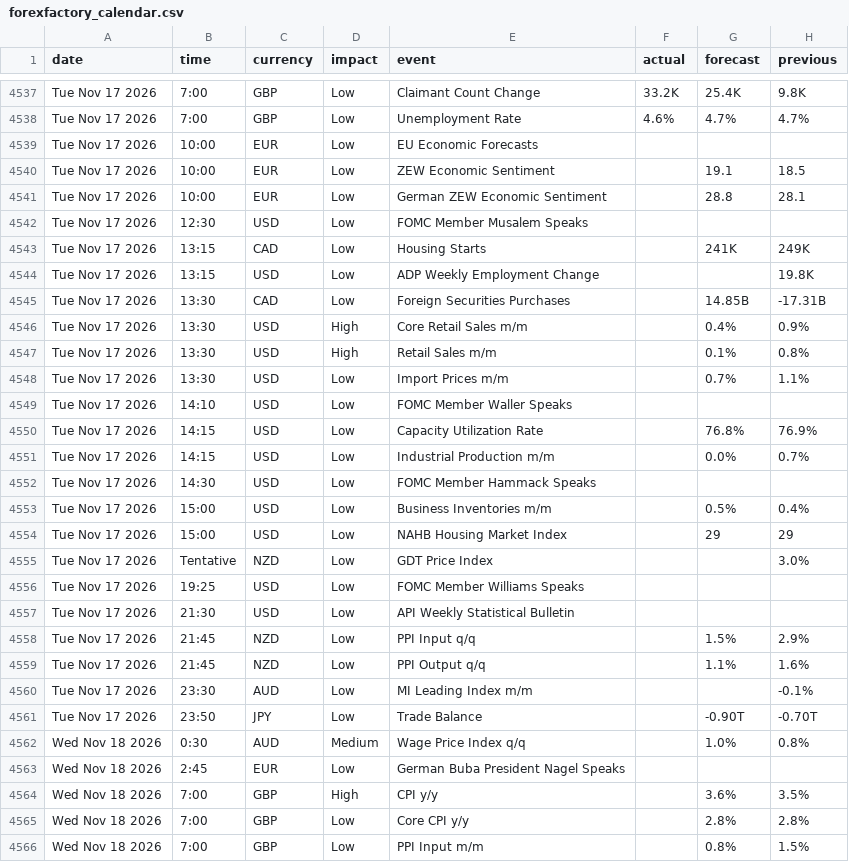
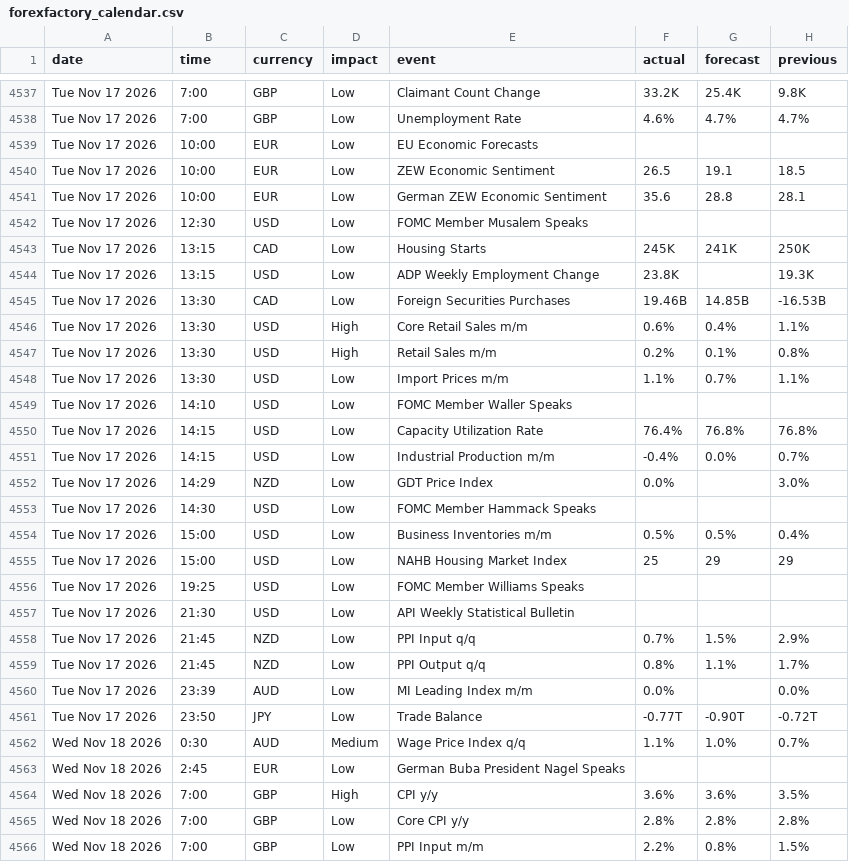
Before and after one commit to janickfarrell/forfac, a CSV file: forexfactory_calendar.csv, drawn as a sheet; only a part is shown, gaps mark what is left out; the diff covers the shown part only.

```diff
--- a/forexfactory_calendar.csv
+++ b/forexfactory_calendar.csv
@@ -4539,28 +4539,28 @@ Tue Nov 17 2026,7:00,GBP,Low,Unemployment Rate,4.6%,4.7%,4.7%
 Tue Nov 17 2026,10:00,EUR,Low,EU Economic Forecasts,,,
-Tue Nov 17 2026,10:00,EUR,Low,ZEW Economic Sentiment,,19.1,18.5
-Tue Nov 17 2026,10:00,EUR,Low,German ZEW Economic Sentiment,,28.8,28.1
+Tue Nov 17 2026,10:00,EUR,Low,ZEW Economic Sentiment,26.5,19.1,18.5
+Tue Nov 17 2026,10:00,EUR,Low,German ZEW Economic Sentiment,35.6,28.8,28.1
 Tue Nov 17 2026,12:30,USD,Low,FOMC Member Musalem Speaks,,,
-Tue Nov 17 2026,13:15,CAD,Low,Housing Starts,,241K,249K
-Tue Nov 17 2026,13:15,USD,Low,ADP Weekly Employment Change,,,19.8K
-Tue Nov 17 2026,13:30,CAD,Low,Foreign Securities Purchases,,14.85B,-17.31B
-Tue Nov 17 2026,13:30,USD,High,Core Retail Sales m/m,,0.4%,0.9%
-Tue Nov 17 2026,13:30,USD,High,Retail Sales m/m,,0.1%,0.8%
-Tue Nov 17 2026,13:30,USD,Low,Import Prices m/m,,0.7%,1.1%
+Tue Nov 17 2026,13:15,CAD,Low,Housing Starts,245K,241K,250K
+Tue Nov 17 2026,13:15,USD,Low,ADP Weekly Employment Change,23.8K,,19.3K
+Tue Nov 17 2026,13:30,CAD,Low,Foreign Securities Purchases,19.46B,14.85B,-16.53B
+Tue Nov 17 2026,13:30,USD,High,Core Retail Sales m/m,0.6%,0.4%,1.1%
+Tue Nov 17 2026,13:30,USD,High,Retail Sales m/m,0.2%,0.1%,0.8%
+Tue Nov 17 2026,13:30,USD,Low,Import Prices m/m,1.1%,0.7%,1.1%
 Tue Nov 17 2026,14:10,USD,Low,FOMC Member Waller Speaks,,,
-Tue Nov 17 2026,14:15,USD,Low,Capacity Utilization Rate,,76.8%,76.9%
-Tue Nov 17 2026,14:15,USD,Low,Industrial Production m/m,,0.0%,0.7%
+Tue Nov 17 2026,14:15,USD,Low,Capacity Utilization Rate,76.4%,76.8%,76.8%
+Tue Nov 17 2026,14:15,USD,Low,Industrial Production m/m,-0.4%,0.0%,0.7%
+Tue Nov 17 2026,14:29,NZD,Low,GDT Price Index,0.0%,,3.0%
 Tue Nov 17 2026,14:30,USD,Low,FOMC Member Hammack Speaks,,,
-Tue Nov 17 2026,15:00,USD,Low,Business Inventories m/m,,0.5%,0.4%
-Tue Nov 17 2026,15:00,USD,Low,NAHB Housing Market Index,,29,29
-Tue Nov 17 2026,Tentative,NZD,Low,GDT Price Index,,,3.0%
+Tue Nov 17 2026,15:00,USD,Low,Business Inventories m/m,0.5%,0.5%,0.4%
+Tue Nov 17 2026,15:00,USD,Low,NAHB Housing Market Index,25,29,29
 Tue Nov 17 2026,19:25,USD,Low,FOMC Member Williams Speaks,,,
 Tue Nov 17 2026,21:30,USD,Low,API Weekly Statistical Bulletin,,,
-Tue Nov 17 2026,21:45,NZD,Low,PPI Input q/q,,1.5%,2.9%
-Tue Nov 17 2026,21:45,NZD,Low,PPI Output q/q,,1.1%,1.6%
-Tue Nov 17 2026,23:30,AUD,Low,MI Leading Index m/m,,,-0.1%
-Tue Nov 17 2026,23:50,JPY,Low,Trade Balance,,-0.90T,-0.70T
-Wed Nov 18 2026,0:30,AUD,Medium,Wage Price Index q/q,,1.0%,0.8%
+Tue Nov 17 2026,21:45,NZD,Low,PPI Input q/q,0.7%,1.5%,2.9%
+Tue Nov 17 2026,21:45,NZD,Low,PPI Output q/q,0.8%,1.1%,1.7%
+Tue Nov 17 2026,23:39,AUD,Low,MI Leading Index m/m,0.0%,,0.0%
+Tue Nov 17 2026,23:50,JPY,Low,Trade Balance,-0.77T,-0.90T,-0.72T
+Wed Nov 18 2026,0:30,AUD,Medium,Wage Price Index q/q,1.1%,1.0%,0.7%
 Wed Nov 18 2026,2:45,EUR,Low,German Buba President Nagel Speaks,,,
-Wed Nov 18 2026,7:00,GBP,High,CPI y/y,,3.6%,3.5%
-Wed Nov 18 2026,7:00,GBP,Low,Core CPI y/y,,2.8%,2.8%
-Wed Nov 18 2026,7:00,GBP,Low,PPI Input m/m,,0.8%,1.5%
+Wed Nov 18 2026,7:00,GBP,High,CPI y/y,3.6%,3.6%,3.5%
+Wed Nov 18 2026,7:00,GBP,Low,Core CPI y/y,2.8%,2.8%,2.8%
+Wed Nov 18 2026,7:00,GBP,Low,PPI Input m/m,2.2%,0.8%,1.5%
```
Also changed, not shown: 10 edited cells elsewhere in this file.
